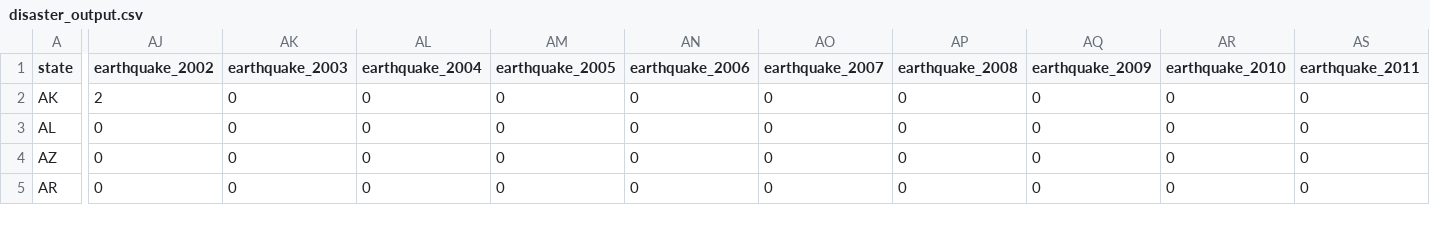
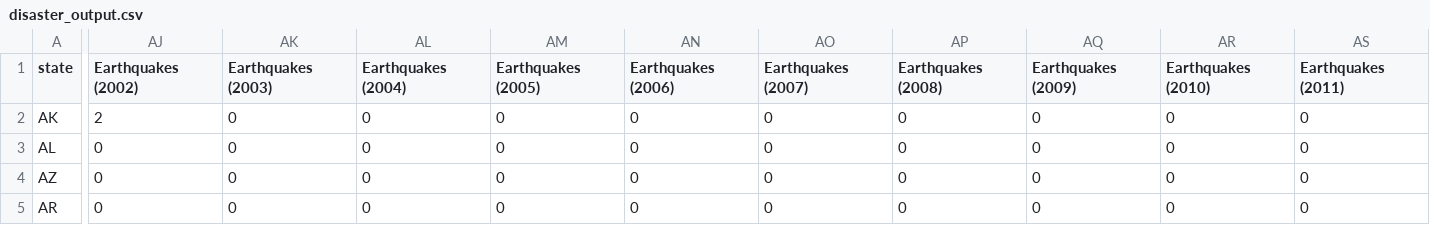
Before and after one commit to km4358/575_Project, a CSV file: data/disaster_output.csv, drawn as a sheet; only a part is shown, gaps mark what is left out; the diff covers the shown part only; the diff names each change by its address in the sheet, - before the commit and + after, or states it on an @@ line.

```diff
--- a/data/disaster_output.csv
+++ b/data/disaster_output.csv
-AJ1: earthquake_2002
+AJ1: Earthquakes (2002)
-AK1: earthquake_2003
+AK1: Earthquakes (2003)
-AL1: earthquake_2004
+AL1: Earthquakes (2004)
-AM1: earthquake_2005
+AM1: Earthquakes (2005)
-AN1: earthquake_2006
+AN1: Earthquakes (2006)
-AO1: earthquake_2007
+AO1: Earthquakes (2007)
-AP1: earthquake_2008
+AP1: Earthquakes (2008)
-AQ1: earthquake_2009
+AQ1: Earthquakes (2009)
-AR1: earthquake_2010
+AR1: Earthquakes (2010)
-AS1: earthquake_2011
+AS1: Earthquakes (2011)
```
Also changed, not shown: 41 edited cells elsewhere in this file, 1 other file.
